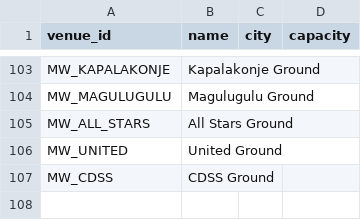
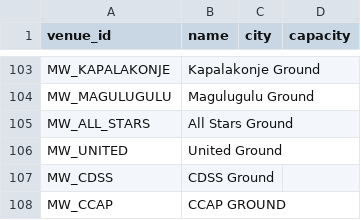
Before and after one commit to theboban5/fb-mw, a CSV file: data/canonical/venues.csv, drawn as a sheet; only a part is shown, gaps mark what is left out; the diff covers the shown part only; the diff names each change by its address in the sheet, - before the commit and + after, or states it on an @@ line.

```diff
--- a/data/canonical/venues.csv
+++ b/data/canonical/venues.csv
+row 108: MW_CCAP | CCAP GROUND
```
Also changed, not shown: 15 moved rows elsewhere in this file, data/canonical/matches.csv.
